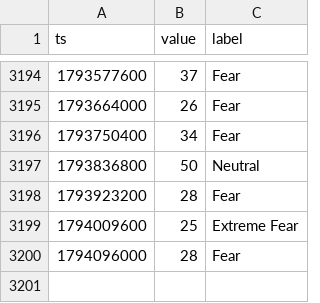
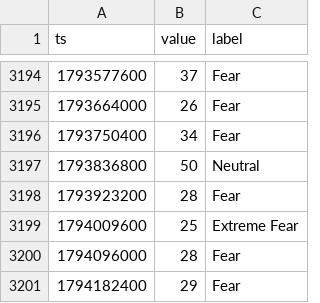
Before and after one commit to Alex-1101/btc-data-collector, a CSV file: data/fng.csv, drawn as a sheet; only a part is shown, gaps mark what is left out.

```diff
--- a/data/fng.csv
+++ b/data/fng.csv
@@ -3200 +3200,2 @@ ts,value,label
 1794096000,28,Fear
+1794182400,29,Fear
```
Also changed, not shown: data/btc_1d.csv, data/btc_1h.csv, 3 other files.
